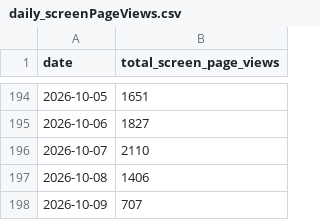
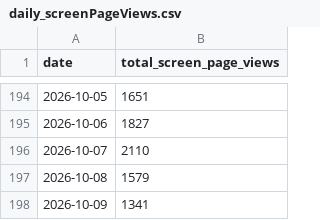
Before and after one commit to tgr55al/assault_lily-ga4-graph, a CSV file: ga4Data/daily_screenPageViews.csv, drawn as a sheet; only a part is shown, gaps mark what is left out.

```diff
--- a/ga4Data/daily_screenPageViews.csv
+++ b/ga4Data/daily_screenPageViews.csv
@@ -196,3 +196,3 @@ date,total_screen_page_views
 2026-10-07,2110
-2026-10-08,1406
-2026-10-09,707
+2026-10-08,1579
+2026-10-09,1341
```
